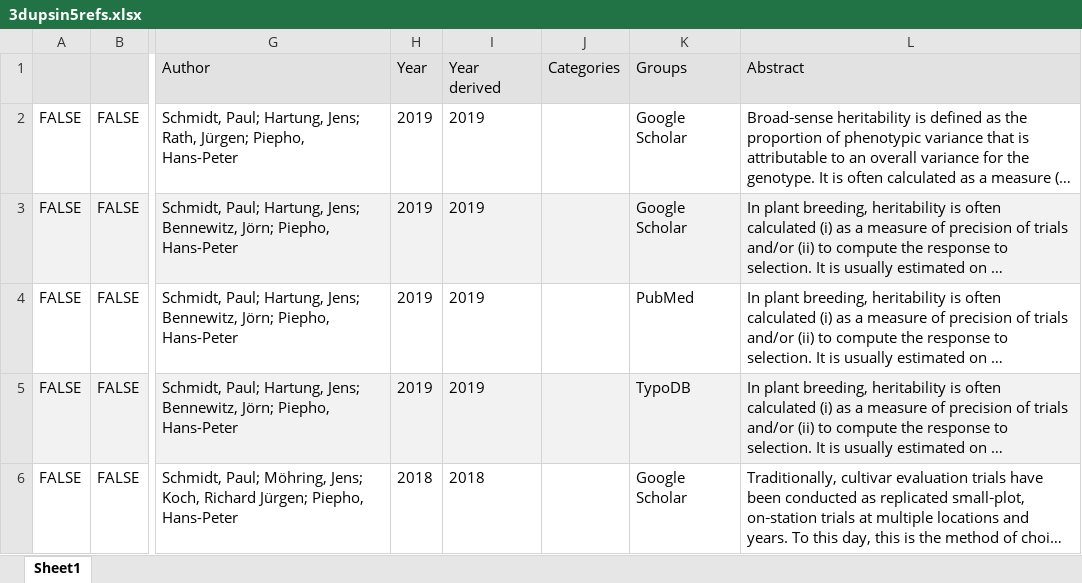
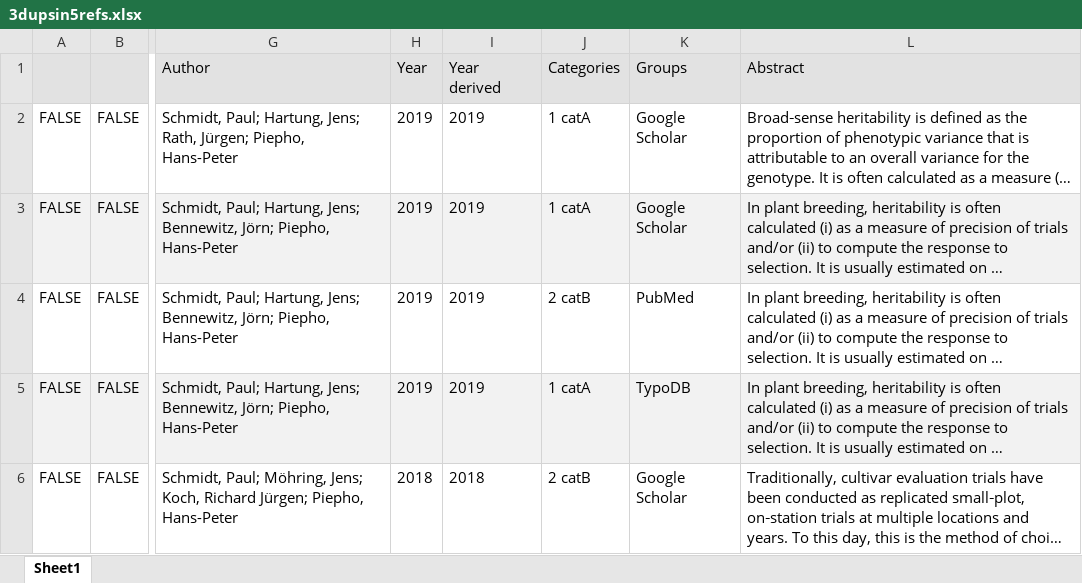
Before and after one commit to SchmidtPaul/CitaviR, an Excel workbook: inst/extdata/3dupsin5refs.xlsx, sheet Sheet1, drawn as a sheet; only a part is shown, gaps mark what is left out; long unchanged cells end in …; values as stored, in another font and other column widths than the file's, no borders; the diff names each change by its address in the sheet, - before the commit and + after, or states it on an @@ line.

Commit message:
categories (groups and keywords) in handle_obvious_dups

```diff
--- a/inst/extdata/3dupsin5refs.xlsx (sheet Sheet1)
+++ b/inst/extdata/3dupsin5refs.xlsx (sheet Sheet1)
-J2:J3 (Categories): (empty)
+J2:J3 (Categories): 1 catA
-J4 (Categories): (empty)
+J4 (Categories): 2 catB
-J5 (Categories): (empty)
+J5 (Categories): 1 catA
-J6 (Categories): (empty)
+J6 (Categories): 2 catB
```
Also changed, not shown: 2 other files.
